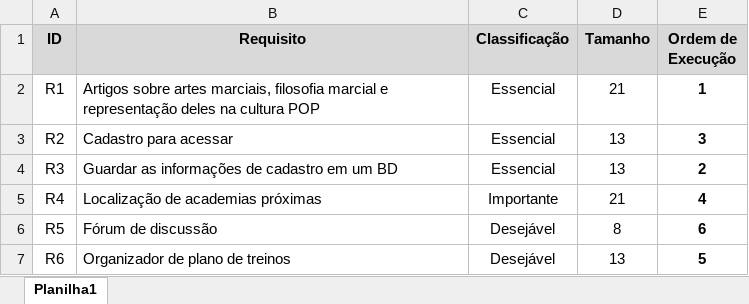
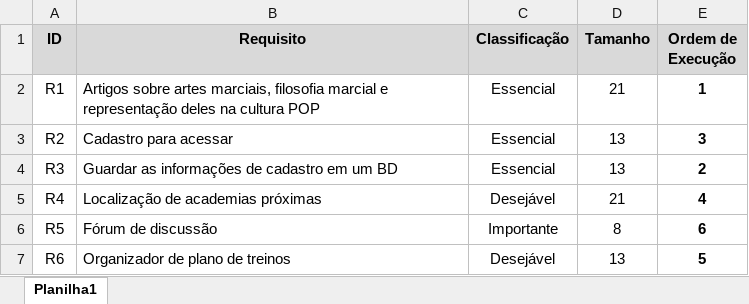
Before and after one commit to DantasEduardo/Projeto_Individual, an Excel workbook: docs/Backlog.xlsx, sheet Planilha1, drawn as a sheet; values as stored, in another font and other column widths than the file's, no borders; the diff names each change by its address in the sheet, - before the commit and + after, or states it on an @@ line.

```diff
--- a/docs/Backlog.xlsx (sheet Planilha1)
+++ b/docs/Backlog.xlsx (sheet Planilha1)
-C5 (Classificação): Importante
+C5 (Classificação): Desejável
-C6 (Classificação): Desejável
+C6 (Classificação): Importante
```
Also changed, not shown: 8 other files.
